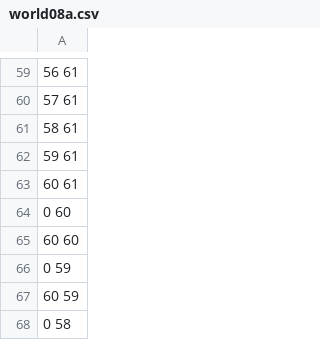
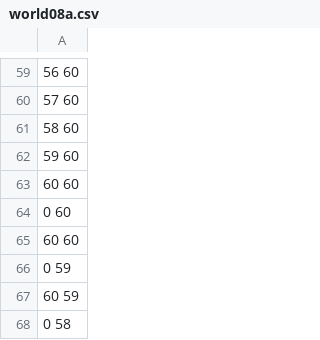
Before and after one commit to ibonelli/pathplanning, a CSV file: world08a.csv, drawn as a sheet; only a part is shown, gaps mark what is left out; the diff covers the shown part only.

```diff
--- a/world08a.csv
+++ b/world08a.csv
@@ -59,6 +59,6 @@
-56 61
-57 61
-58 61
-59 61
-60 61
+56 60
+57 60
+58 60
+59 60
+60 60
 0 60
```
Also changed, not shown: 56 edited cells elsewhere in this file, world07.csv, 1 other file.
